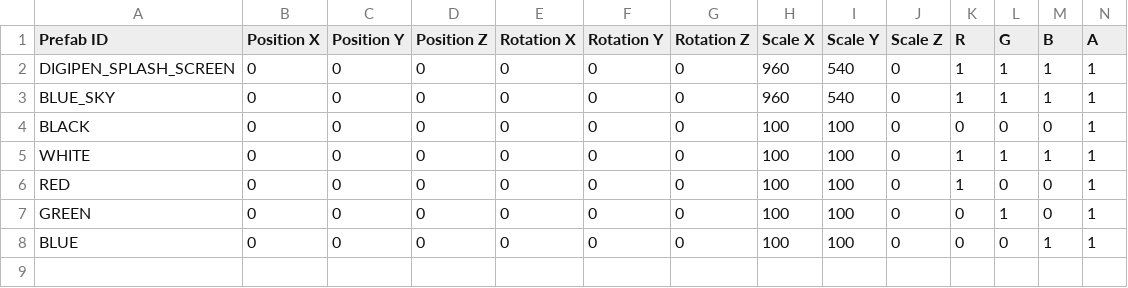
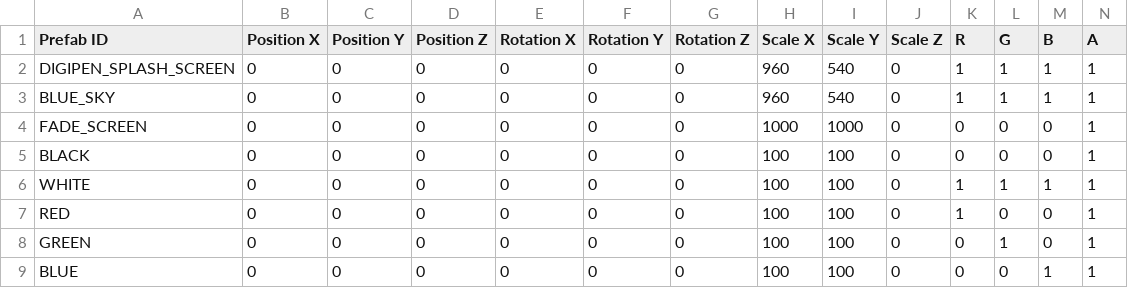
Before and after one commit to Silver1713/LittleMatchRepo, a CSV file: Sage/SageEngine/data/prefabs/prefabs.csv, drawn as a sheet; only a part is shown; rows hold the shown columns only; the diff names each change by its address in the sheet, - before the commit and + after, or states it on an @@ line.

```diff
--- a/Sage/SageEngine/data/prefabs/prefabs.csv
+++ b/Sage/SageEngine/data/prefabs/prefabs.csv
+row 4: FADE_SCREEN | 0 | 0 | 0 | 0 | 0 | 0 | 1000 | 1000 | 0 | 0 | 0 | 0 | 1
```
Also changed, not shown: 10 other files.
